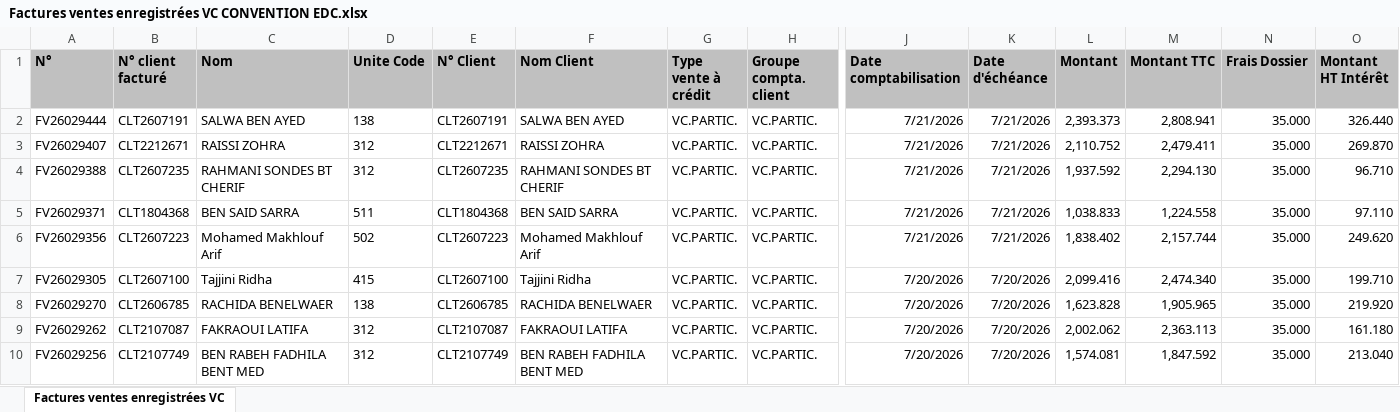
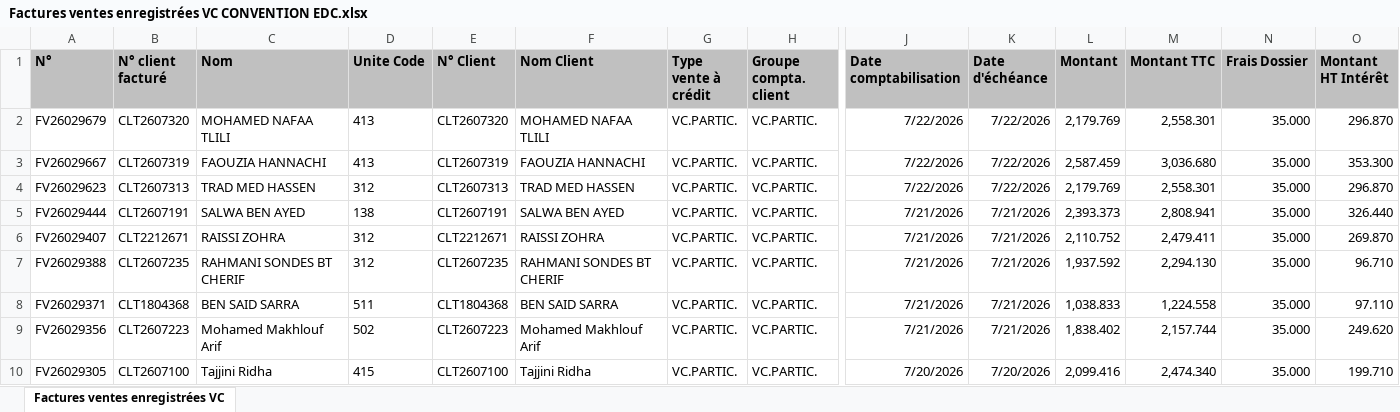
Before and after one commit to chkondali-dev/pilotage-b2b, an Excel workbook: 2025/Factures ventes enregistrées VC CONVENTION EDC.xlsx, sheet Factures ventes enregistrées VC, drawn as a sheet; only a part is shown, gaps mark what is left out; the shorter side is filled out with more unchanged rows; values as stored, in another font and other column widths than the file's, no borders; table styles not drawn; rows hold the shown columns only; the diff names each change by its address in the sheet, - before the commit and + after, or states it on an @@ line.

```diff
--- a/2025/Factures ventes enregistrées VC CONVENTION EDC.xlsx (sheet Factures ventes enregistrées VC)
+++ b/2025/Factures ventes enregistrées VC CONVENTION EDC.xlsx (sheet Factures ventes enregistrées VC)
+row 2: FV26029679 | CLT2607320 | MOHAMED NAFAA TLILI | 413 | CLT2607320 | MOHAMED NAFAA TLILI | VC.PARTIC. | VC.PARTIC. | 7/22/2026 | 7/22/2026 | 2,179.769 | 2,558.301 | 35.000 | 296.870
+row 3: FV26029667 | CLT2607319 | FAOUZIA HANNACHI | 413 | CLT2607319 | FAOUZIA HANNACHI | VC.PARTIC. | VC.PARTIC. | 7/22/2026 | 7/22/2026 | 2,587.459 | 3,036.680 | 35.000 | 353.300
+row 4: FV26029623 | CLT2607313 | TRAD MED HASSEN | 312 | CLT2607313 | TRAD MED HASSEN | VC.PARTIC. | VC.PARTIC. | 7/22/2026 | 7/22/2026 | 2,179.769 | 2,558.301 | 35.000 | 296.870
```
Also changed, not shown: 3 other files.
